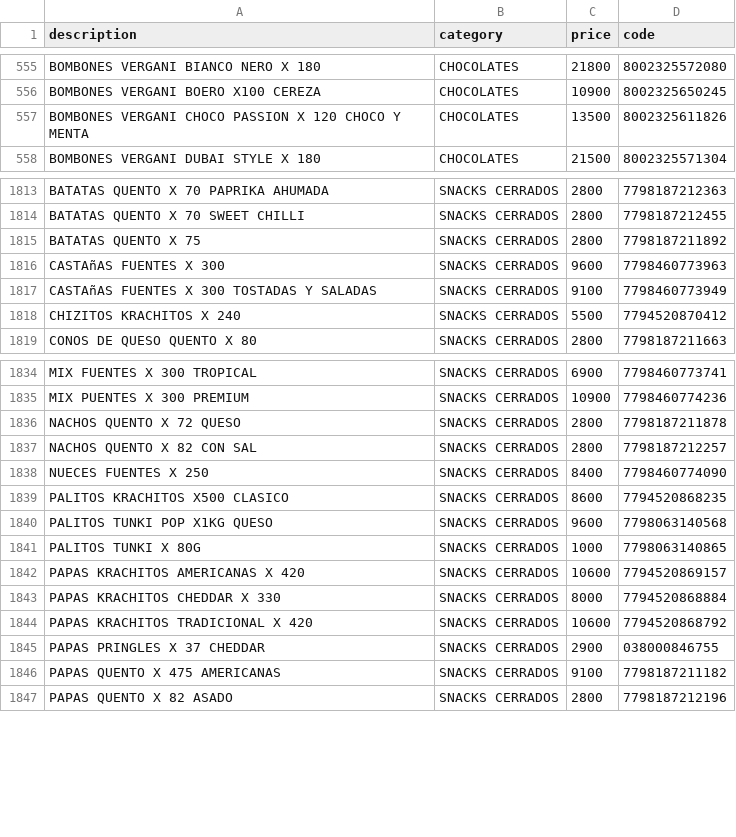
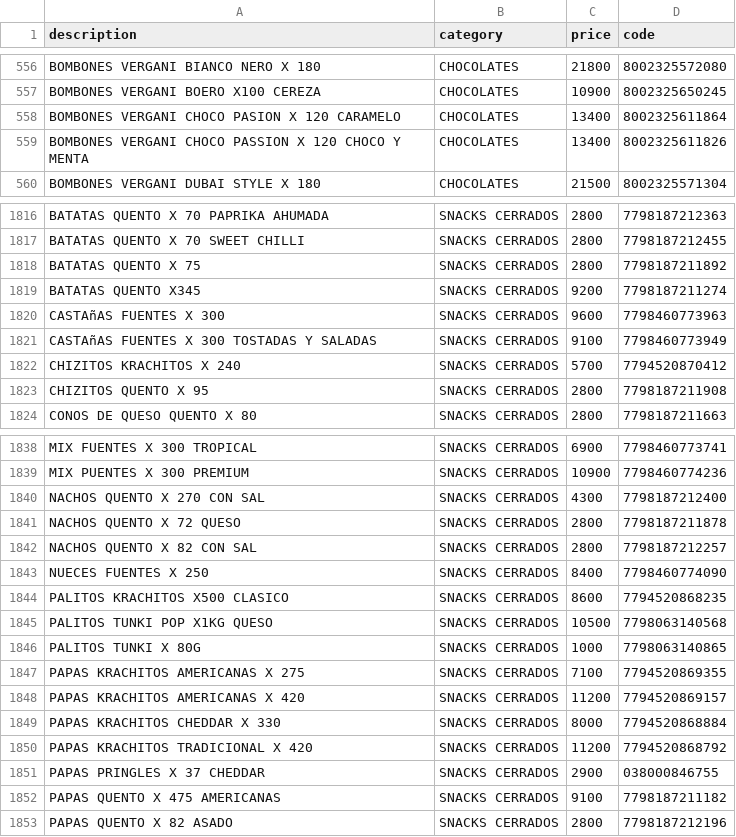
Before and after one commit to Daniel-Leguizamon/lista-precios-montes, a CSV file: lista_precios.csv, drawn as a sheet; only a part is shown, gaps mark what is left out; the diff covers the shown part only.

Commit message:
cambios 24/9
algunos cambios menores

```diff
--- a/lista_precios.csv
+++ b/lista_precios.csv
@@ -556,3 +557,4 @@ BOMBONES VERGANI BIANCO NERO X 180;CHOCOLATES;21800;8002325572080
 BOMBONES VERGANI BOERO X100 CEREZA;CHOCOLATES;10900;8002325650245
-BOMBONES VERGANI CHOCO PASSION X 120 CHOCO Y MENTA;CHOCOLATES;13500;8002325611826
+BOMBONES VERGANI CHOCO PASION X 120 CARAMELO;CHOCOLATES;13400;8002325611864
+BOMBONES VERGANI CHOCO PASSION X 120 CHOCO Y MENTA;CHOCOLATES;13400;8002325611826
 BOMBONES VERGANI DUBAI STYLE X 180;CHOCOLATES;21500;8002325571304
@@ -1815,5 +1818,7 @@ BATATAS QUENTO X 70 SWEET CHILLI;SNACKS CERRADOS;2800;7798187212455
 BATATAS QUENTO X 75;SNACKS CERRADOS;2800;7798187211892
+BATATAS QUENTO X345;SNACKS CERRADOS;9200;7798187211274
 CASTAñAS FUENTES X 300;SNACKS CERRADOS;9600;7798460773963
 CASTAñAS FUENTES X 300 TOSTADAS Y SALADAS;SNACKS CERRADOS;9100;7798460773949
-CHIZITOS KRACHITOS X 240;SNACKS CERRADOS;5500;7794520870412
+CHIZITOS KRACHITOS X 240;SNACKS CERRADOS;5700;7794520870412
+CHIZITOS QUENTO X 95;SNACKS CERRADOS;2800;7798187211908
 CONOS DE QUESO QUENTO X 80;SNACKS CERRADOS;2800;7798187211663
@@ -1835,2 +1839,3 @@ MIX FUENTES X 300 TROPICAL;SNACKS CERRADOS;6900;7798460773741
 MIX PUENTES X 300 PREMIUM;SNACKS CERRADOS;10900;7798460774236
+NACHOS QUENTO X 270 CON SAL;SNACKS CERRADOS;4300;7798187212400
 NACHOS QUENTO X 72 QUESO;SNACKS CERRADOS;2800;7798187211878
@@ -1839,7 +1844,8 @@ NUECES FUENTES X 250;SNACKS CERRADOS;8400;7798460774090
 PALITOS KRACHITOS X500 CLASICO;SNACKS CERRADOS;8600;7794520868235
-PALITOS TUNKI POP X1KG QUESO;SNACKS CERRADOS;9600;7798063140568
+PALITOS TUNKI POP X1KG QUESO;SNACKS CERRADOS;10500;7798063140568
 PALITOS TUNKI X 80G;SNACKS CERRADOS;1000;7798063140865
-PAPAS KRACHITOS AMERICANAS X 420;SNACKS CERRADOS;10600;7794520869157
+PAPAS KRACHITOS AMERICANAS X 275;SNACKS CERRADOS;7100;7794520869355
+PAPAS KRACHITOS AMERICANAS X 420;SNACKS CERRADOS;11200;7794520869157
 PAPAS KRACHITOS CHEDDAR X 330;SNACKS CERRADOS;8000;7794520868884
-PAPAS KRACHITOS TRADICIONAL X 420;SNACKS CERRADOS;10600;7794520868792
+PAPAS KRACHITOS TRADICIONAL X 420;SNACKS CERRADOS;11200;7794520868792
 PAPAS PRINGLES X 37 CHEDDAR;SNACKS CERRADOS;2900;038000846755
```
Also changed, not shown: 4 added rows, 2 removed rows and 83 edited cells elsewhere in this file.
